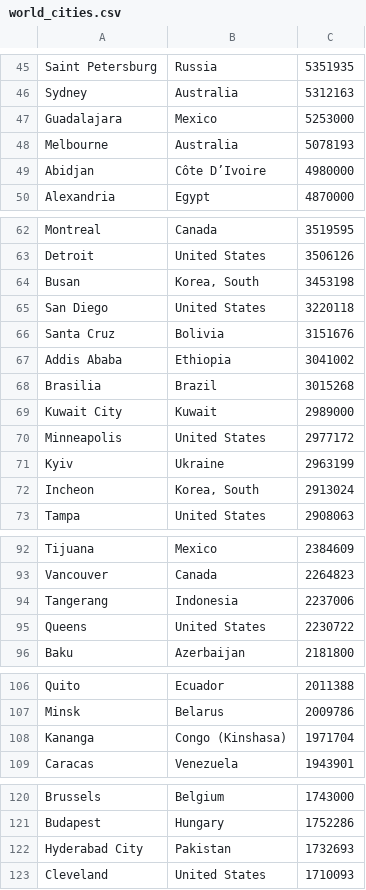
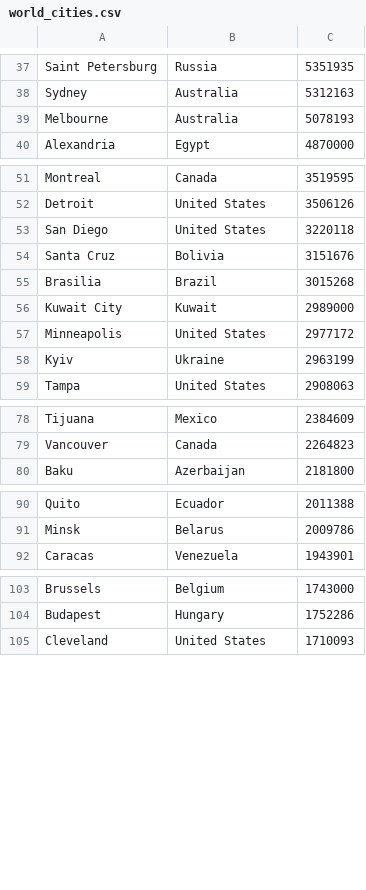
Before and after one commit to emtichenor/cube-tournament, a CSV file: Data/Resources/Event_List/world_cities.csv, drawn as a sheet; only a part is shown, gaps mark what is left out; the diff covers the shown part only.

```diff
--- a/Data/Resources/Event_List/world_cities.csv
+++ b/Data/Resources/Event_List/world_cities.csv
@@ -46,5 +38,3 @@ Saint Petersburg,Russia,5351935
 Sydney,Australia,5312163
-Guadalajara,Mexico,5253000
 Melbourne,Australia,5078193
-Abidjan,Côte D’Ivoire,4980000
 Alexandria,Egypt,4870000
@@ -63,6 +52,4 @@ Montreal,Canada,3519595
 Detroit,United States,3506126
-Busan,"Korea, South",3453198
 San Diego,United States,3220118
 Santa Cruz,Bolivia,3151676
-Addis Ababa,Ethiopia,3041002
 Brasilia,Brazil,3015268
@@ -71,3 +58,2 @@ Minneapolis,United States,2977172
 Kyiv,Ukraine,2963199
-Incheon,"Korea, South",2913024
 Tampa,United States,2908063
@@ -93,4 +79,2 @@ Tijuana,Mexico,2384609
 Vancouver,Canada,2264823
-Tangerang,Indonesia,2237006
-Queens,United States,2230722
 Baku,Azerbaijan,2181800
@@ -107,3 +91,2 @@ Quito,Ecuador,2011388
 Minsk,Belarus,2009786
-Kananga,Congo (Kinshasa),1971704
 Caracas,Venezuela,1943901
@@ -121,3 +104,2 @@ Brussels,Belgium,1743000
 Budapest,Hungary,1752286
-Hyderabad City,Pakistan,1732693
 Cleveland,United States,1710093
```
Also changed, not shown: 9 removed rows and 2 edited cells elsewhere in this file, 4 other files.
